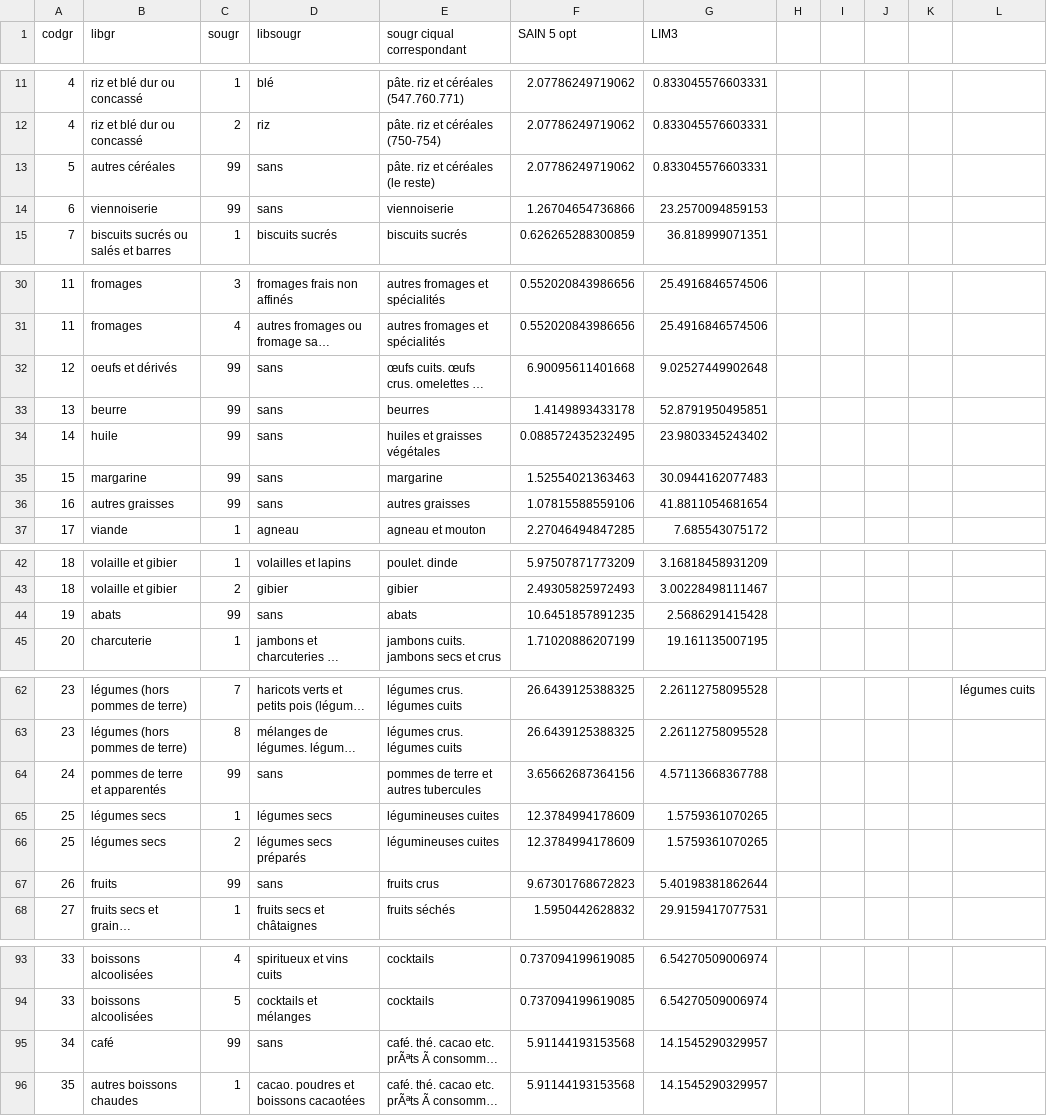
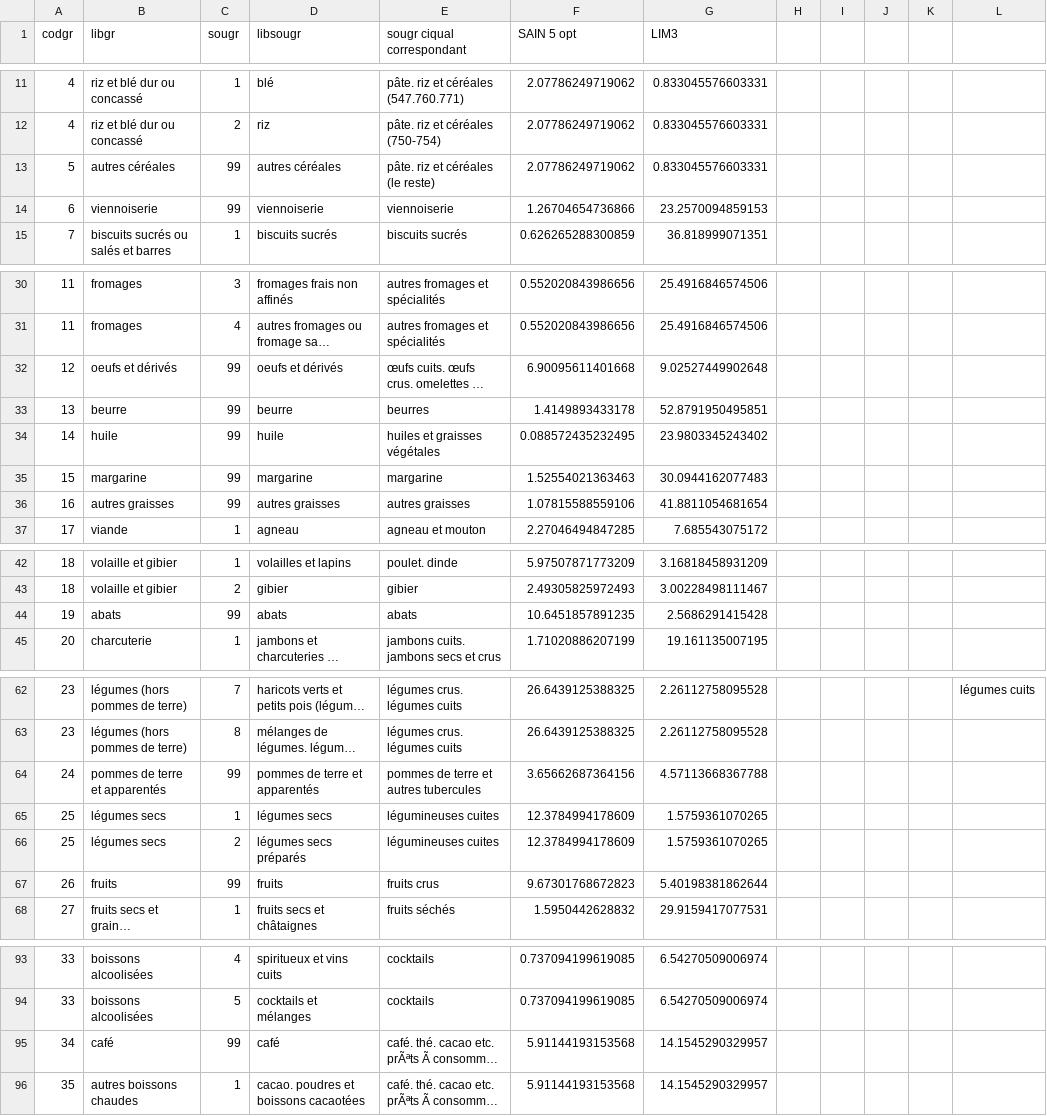
Before and after one commit to AgathePuissant/recommandations_alimentation, a CSV file: Code/scores_sainlim_ssgroupes.csv, drawn as a sheet; only a part is shown, gaps mark what is left out; long unchanged cells end in …; the diff covers the shown part only; the diff names each change by its address in the sheet, - before the commit and + after, or states it on an @@ line.

Commit message:
Update scores_sainlim_ssgroupes.csv

```diff
--- a/Code/scores_sainlim_ssgroupes.csv
+++ b/Code/scores_sainlim_ssgroupes.csv
-D13 (libsougr): sans
+D13 (libsougr): autres céréales
-D14 (libsougr): sans
+D14 (libsougr): viennoiserie
-D32 (libsougr): sans
+D32 (libsougr): oeufs et dérivés
-D33 (libsougr): sans
+D33 (libsougr): beurre
-D34 (libsougr): sans
+D34 (libsougr): huile
-D35 (libsougr): sans
+D35 (libsougr): margarine
-D36 (libsougr): sans
+D36 (libsougr): autres graisses
-D44 (libsougr): sans
+D44 (libsougr): abats
-D64 (libsougr): sans
+D64 (libsougr): pommes de terre et apparentés
-D67 (libsougr): sans
+D67 (libsougr): fruits
-D95 (libsougr): sans
+D95 (libsougr): café
```
Also changed, not shown: 1 edited cell elsewhere in this file.
